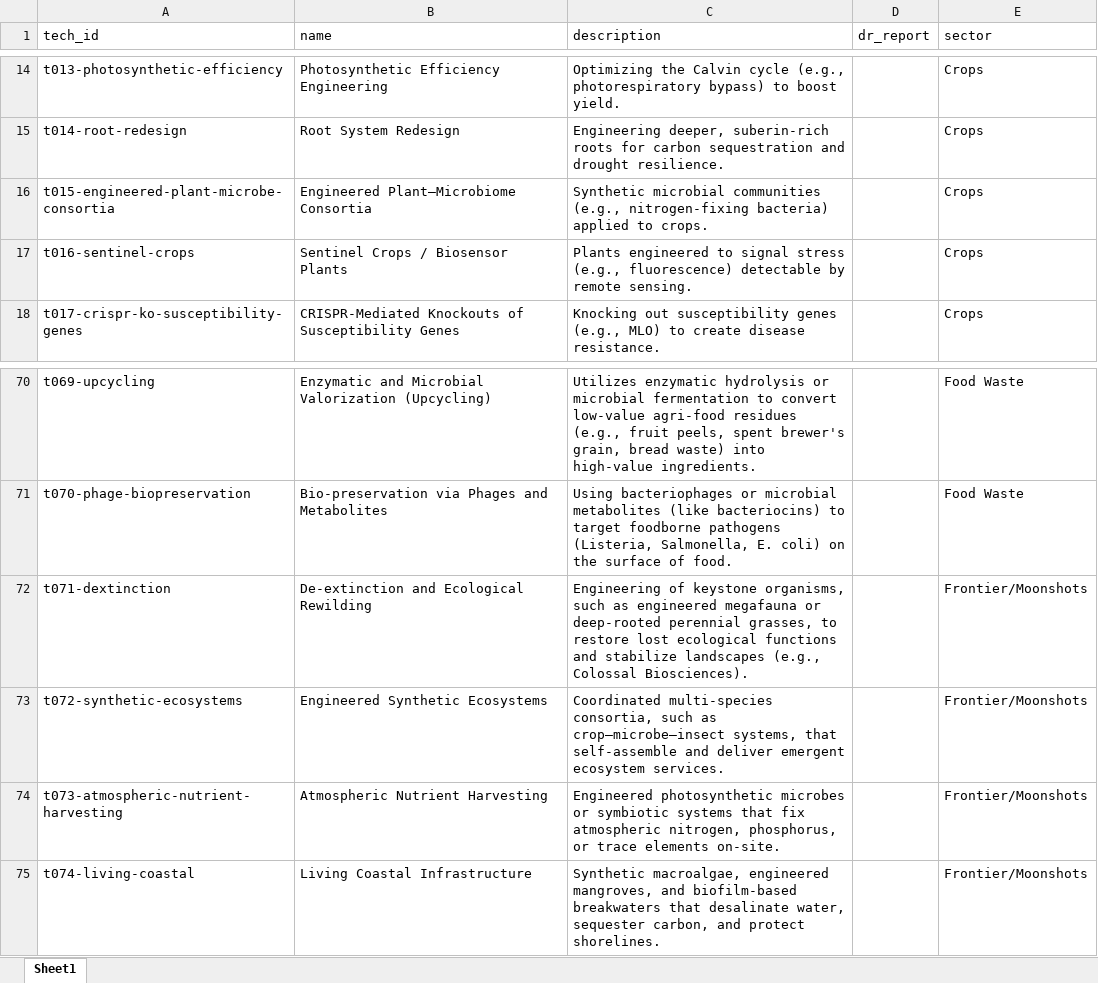
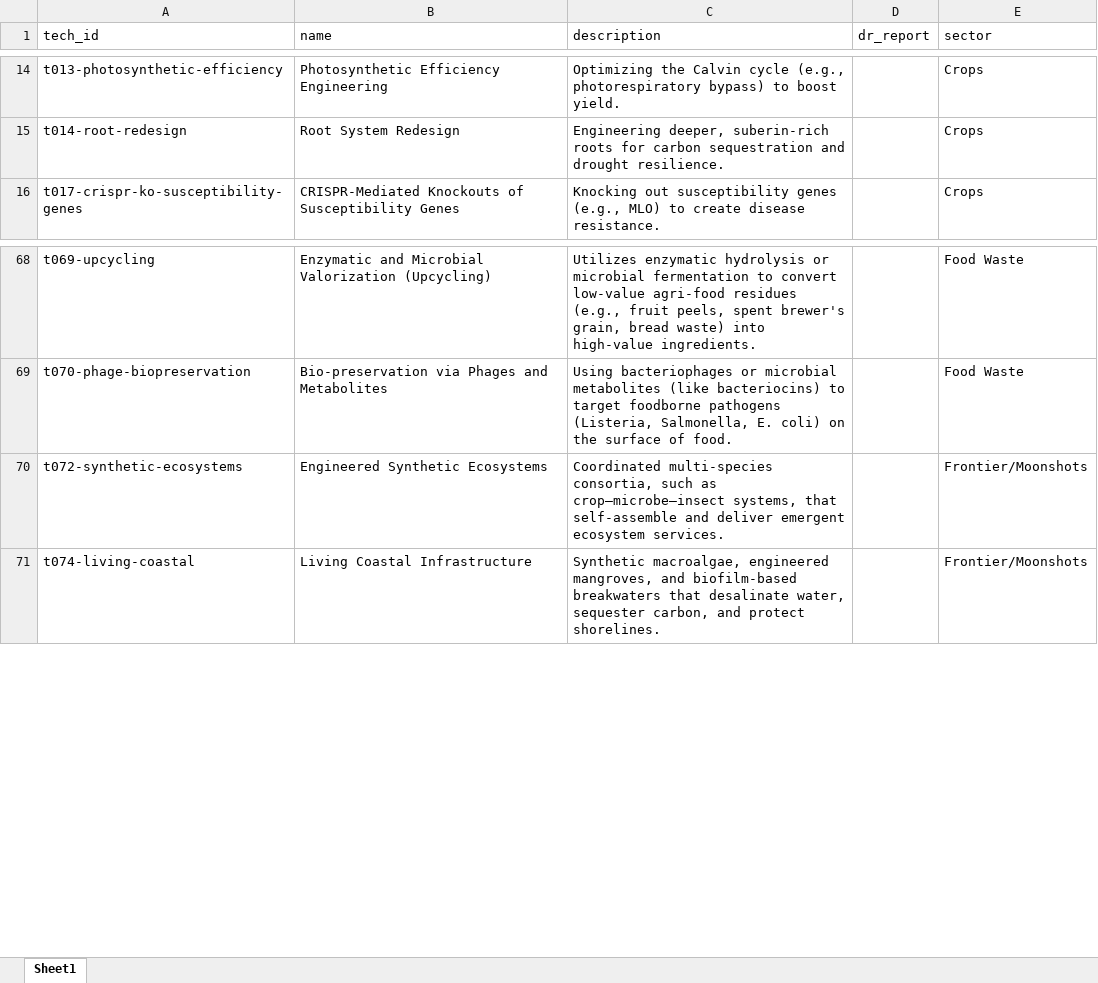
Before and after one commit to ArkinLaboratory/NBT_Perspective_BRLa-pipeline, an Excel workbook: input/technologies.xlsx, sheet Sheet1, drawn as a sheet; only a part is shown, gaps mark what is left out; values as stored, in another font and other column widths than the file's, no borders; the diff names each change by its address in the sheet, - before the commit and + after, or states it on an @@ line.

Commit message:
updated README.md, technologies.xlsx, requirements.txt, claude.md

```diff
--- a/input/technologies.xlsx (sheet Sheet1)
+++ b/input/technologies.xlsx (sheet Sheet1)
-row 16: t015-engineered-plant-microbe-consortia | Engineered Plant–Microbiome Consortia | Synthetic microbial communities (e.g., nitrogen-fixing bacteria) applied to crops. |  | Crops
-row 17: t016-sentinel-crops | Sentinel Crops / Biosensor Plants | Plants engineered to signal stress (e.g., fluorescence) detectable by remote sensing. |  | Crops
-row 72: t071-dextinction | De-extinction and Ecological Rewilding | Engineering of keystone organisms, such as engineered megafauna or deep-rooted perennial grasses, to restore lost ecological functions and stabilize landscapes (e.g., Colossal Biosciences). |  | Frontier/Moonshots
-row 74: t073-atmospheric-nutrient-harvesting | Atmospheric Nutrient Harvesting | Engineered photosynthetic microbes or symbiotic systems that fix atmospheric nitrogen, phosphorus, or trace elements on-site. |  | Frontier/Moonshots
```
Also changed, not shown: 3 other files.
